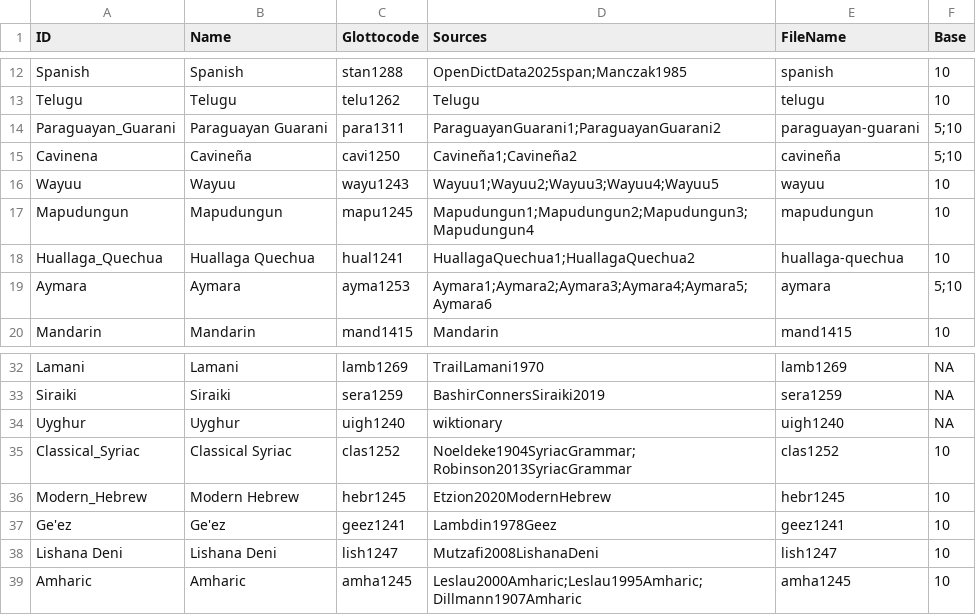
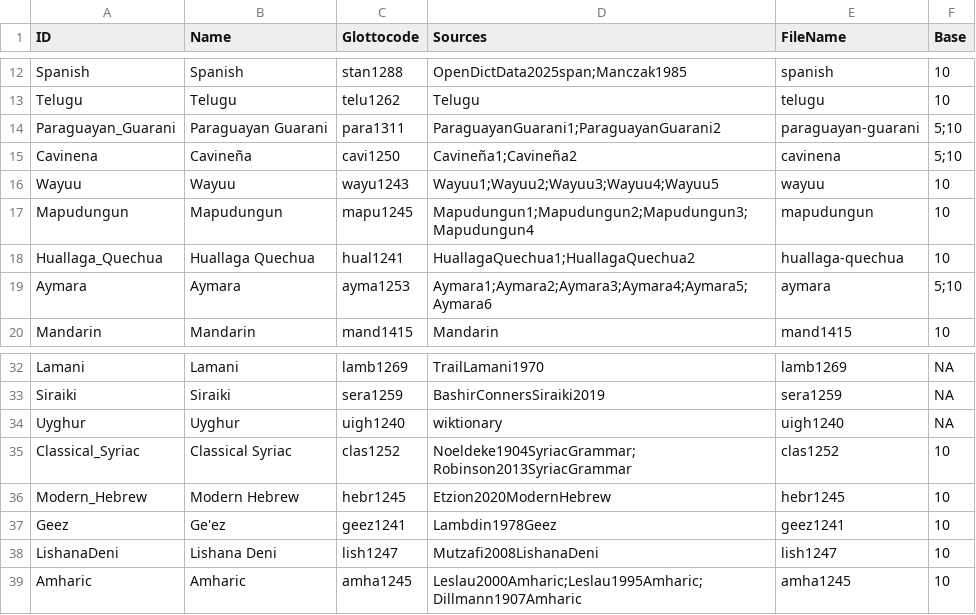
Before and after one commit to numeralbank/cosinus, a CSV file: etc/languages.csv, drawn as a sheet; only a part is shown, gaps mark what is left out.

```diff
--- a/etc/languages.csv
+++ b/etc/languages.csv
@@ -14,3 +14,3 @@ Telugu,Telugu,telu1262,Telugu,telugu,10
 Paraguayan_Guarani,Paraguayan Guarani,para1311,ParaguayanGuarani1;ParaguayanGuarani2,paraguayan-guarani,5;10
-Cavinena,Cavineña,cavi1250,Cavineña1;Cavineña2,cavineña,5;10
+Cavinena,Cavineña,cavi1250,Cavineña1;Cavineña2,cavinena,5;10
 Wayuu,Wayuu,wayu1243,Wayuu1;Wayuu2;Wayuu3;Wayuu4;Wayuu5,wayuu,10
@@ -36,4 +36,4 @@ Classical_Syriac,Classical Syriac,clas1252,Noeldeke1904SyriacGrammar;Robinson201
 Modern_Hebrew,Modern Hebrew,hebr1245,Etzion2020ModernHebrew,hebr1245,10
-Ge'ez,Ge'ez,geez1241,Lambdin1978Geez,geez1241,10
-Lishana Deni,Lishana Deni,lish1247,Mutzafi2008LishanaDeni,lish1247,10
+Geez,Ge'ez,geez1241,Lambdin1978Geez,geez1241,10
+LishanaDeni,Lishana Deni,lish1247,Mutzafi2008LishanaDeni,lish1247,10
 Amharic,Amharic,amha1245,Leslau2000Amharic;Leslau1995Amharic;Dillmann1907Amharic,amha1245,10
```
Also changed, not shown: raw/done/amha1245.tsv, raw/done/geez1241.tsv, 2 other files.
